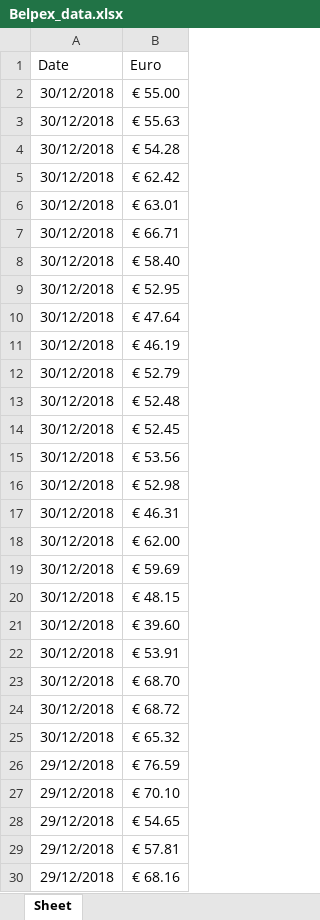
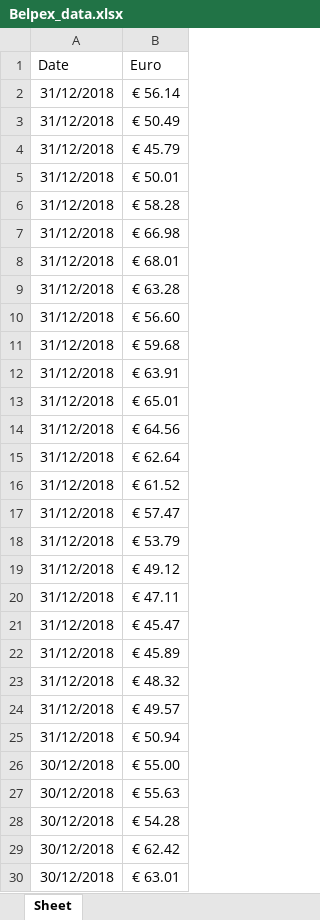
Before and after one commit to landerverhoeven/IPE2025, an Excel workbook: data/Belpex_data.xlsx, sheet Sheet, drawn as a sheet; only a part is shown; the shorter side is filled out with more unchanged rows; values as stored, in another font and other column widths than the file's, no borders; the diff names each change by its address in the sheet, - before the commit and + after, or states it on an @@ line.

```diff
--- a/data/Belpex_data.xlsx (sheet Sheet)
+++ b/data/Belpex_data.xlsx (sheet Sheet)
+row 2: 31/12/2018 | € 56.14
+row 3: 31/12/2018 | € 50.49
+row 4: 31/12/2018 | € 45.79
+row 5: 31/12/2018 | € 50.01
+row 6: 31/12/2018 | € 58.28
+row 7: 31/12/2018 | € 66.98
+row 8: 31/12/2018 | € 68.01
+row 9: 31/12/2018 | € 63.28
+row 10: 31/12/2018 | € 56.60
+row 11: 31/12/2018 | € 59.68
+row 12: 31/12/2018 | € 63.91
+row 13: 31/12/2018 | € 65.01
+row 14: 31/12/2018 | € 64.56
+row 15: 31/12/2018 | € 62.64
+row 16: 31/12/2018 | € 61.52
+row 17: 31/12/2018 | € 57.47
+row 18: 31/12/2018 | € 53.79
+row 19: 31/12/2018 | € 49.12
+row 20: 31/12/2018 | € 47.11
+row 21: 31/12/2018 | € 45.47
+row 22: 31/12/2018 | € 45.89
+row 23: 31/12/2018 | € 48.32
+row 24: 31/12/2018 | € 49.57
+row 25: 31/12/2018 | € 50.94
```
Also changed, not shown: 6 other files.
